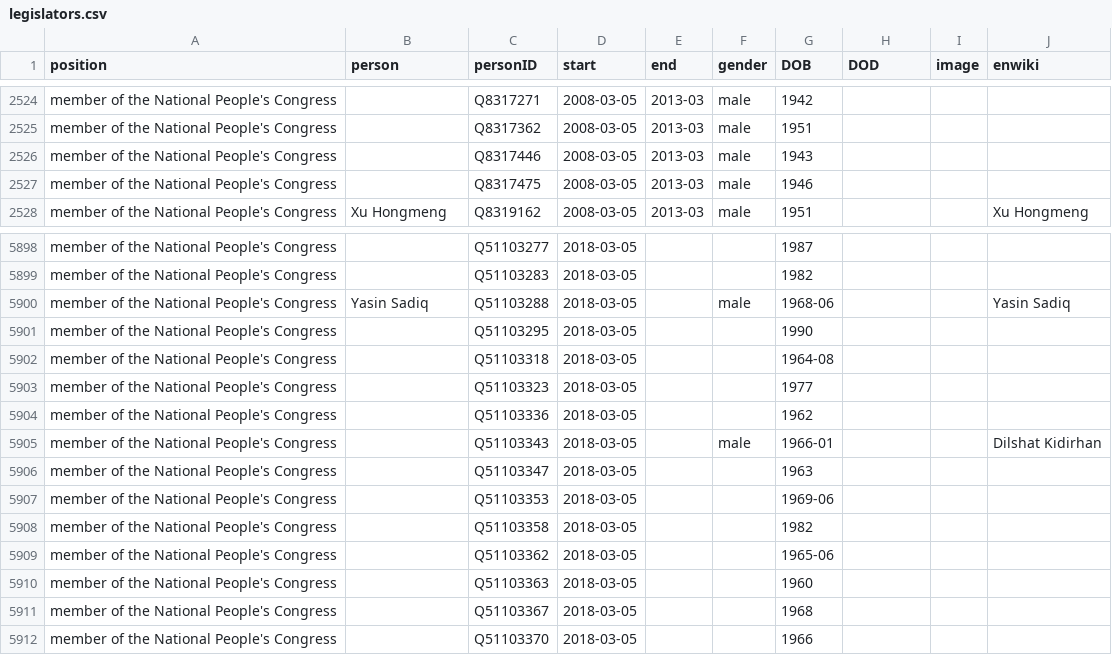
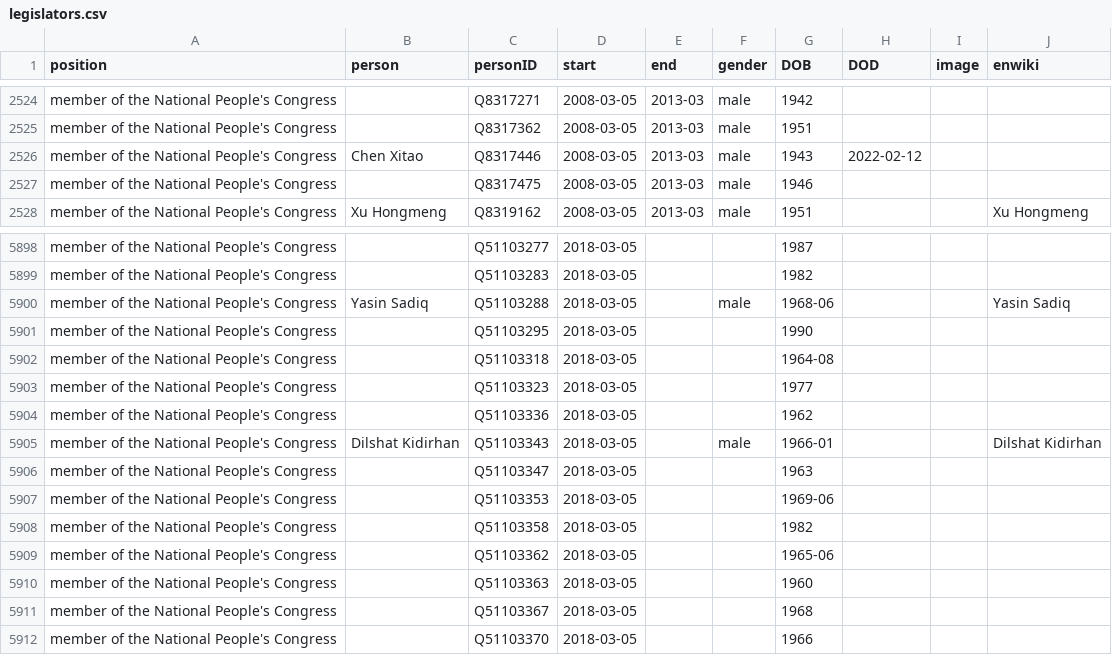
Before and after one commit to every-politician-scrapers/china-ministers, a CSV file: html/legislators.csv, drawn as a sheet; only a part is shown, gaps mark what is left out.

Commit message:
PCB update

```diff
--- a/html/legislators.csv
+++ b/html/legislators.csv
@@ -2525,3 +2525,3 @@ member of the National People's Congress,,Q8317271,2008-03-05,2013-03,male,1942,
 member of the National People's Congress,,Q8317362,2008-03-05,2013-03,male,1951,,,
-member of the National People's Congress,,Q8317446,2008-03-05,2013-03,male,1943,,,
+member of the National People's Congress,Chen Xitao,Q8317446,2008-03-05,2013-03,male,1943,2022-02-12,,
 member of the National People's Congress,,Q8317475,2008-03-05,2013-03,male,1946,,,
@@ -5904,3 +5904,3 @@ member of the National People's Congress,,Q51103323,2018-03-05,,,1977,,,
 member of the National People's Congress,,Q51103336,2018-03-05,,,1962,,,
-member of the National People's Congress,,Q51103343,2018-03-05,,male,1966-01,,,Dilshat Kidirhan
+member of the National People's Congress,Dilshat Kidirhan,Q51103343,2018-03-05,,male,1966-01,,,Dilshat Kidirhan
 member of the National People's Congress,,Q51103347,2018-03-05,,,1963,,,
```
